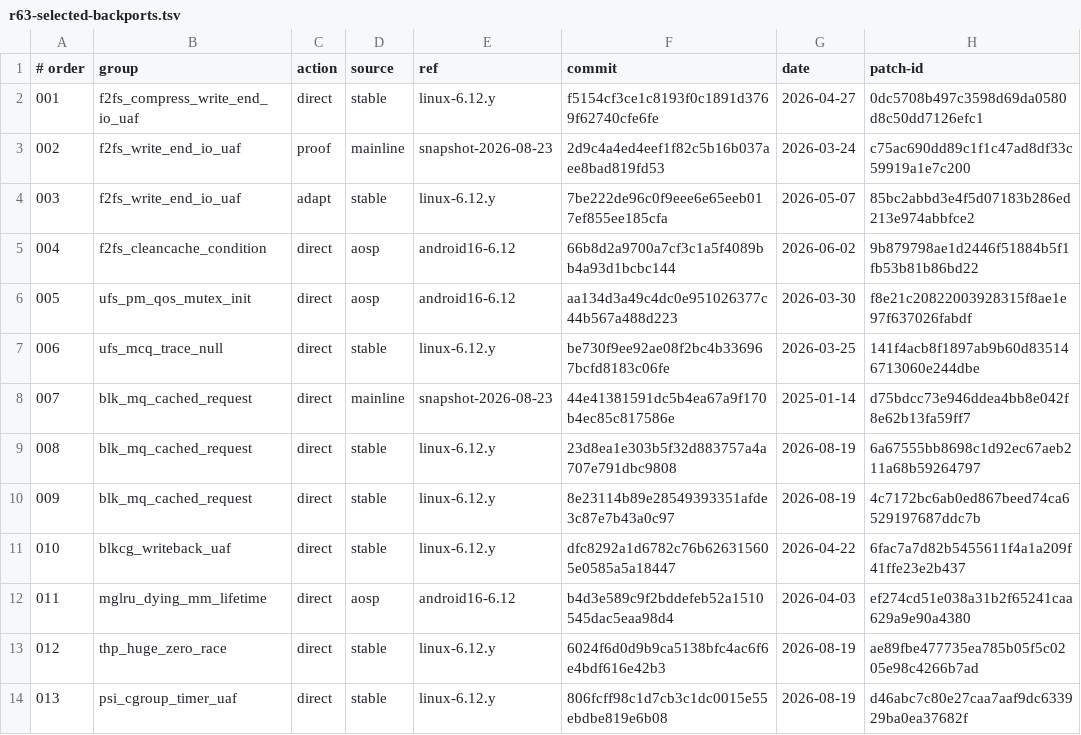
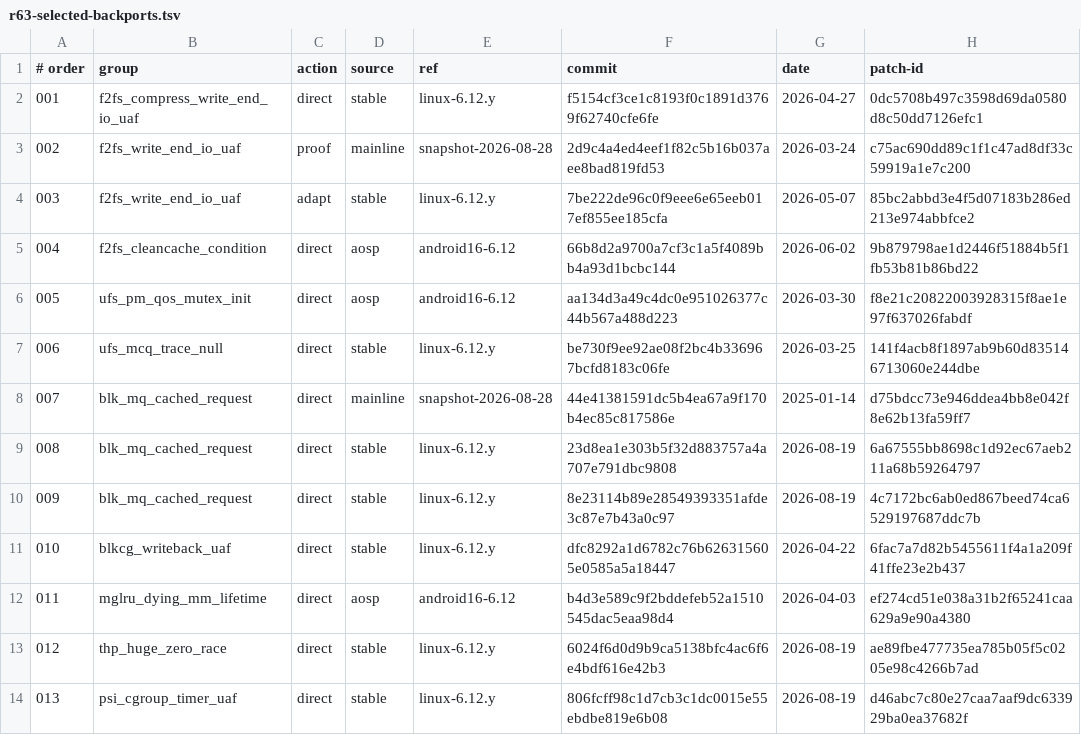
Before and after one commit to LunaKernel/LunaKernel_xiaomi_sm8850, a TSV file: patches/backports/r63-selected-backports.tsv, drawn as a sheet; only a part is shown; the diff names each change by its address in the sheet, - before the commit and + after, or states it on an @@ line.

```diff
--- a/patches/backports/r63-selected-backports.tsv
+++ b/patches/backports/r63-selected-backports.tsv
-E3 (ref): snapshot-2026-08-23
+E3 (ref): snapshot-2026-08-28
-E8 (ref): snapshot-2026-08-23
+E8 (ref): snapshot-2026-08-28
```
Also changed, not shown: 1 other file.
